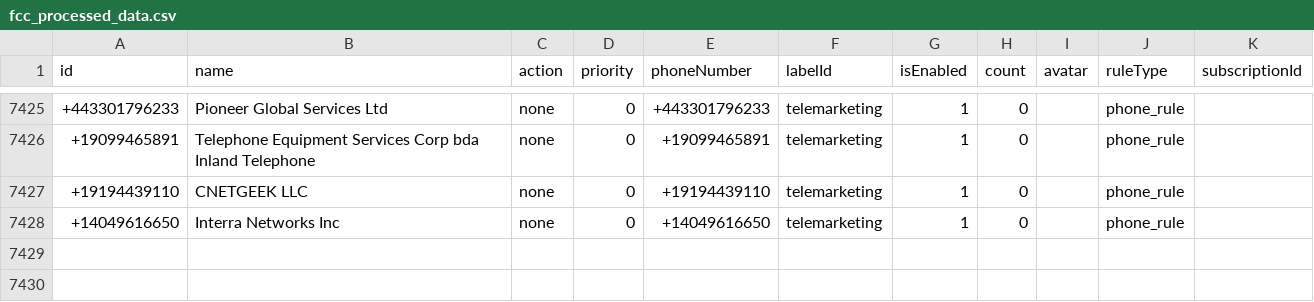
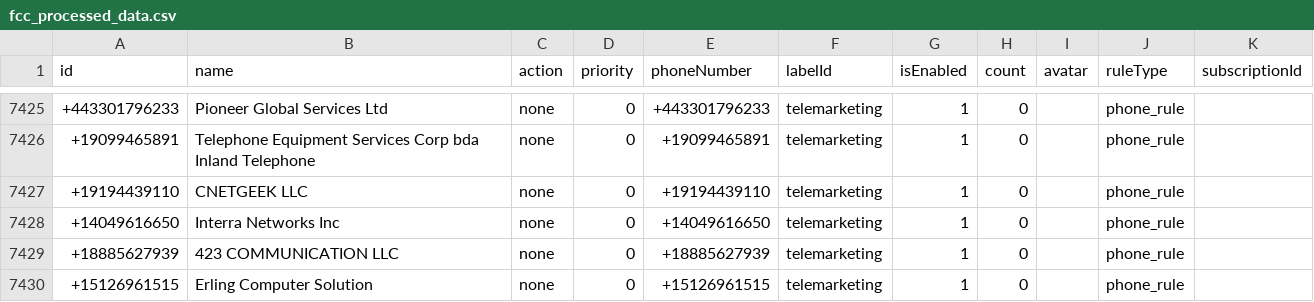
Before and after one commit to choicenew/yourcallrule, a CSV file: US/fcc_processed_data.csv, drawn as a sheet; only a part is shown, gaps mark what is left out.

```diff
--- a/US/fcc_processed_data.csv
+++ b/US/fcc_processed_data.csv
@@ -7428 +7428,3 @@ id,name,action,priority,phoneNumber,labelId,isEnabled,count,avatar,ruleType,subs
 +14049616650,Interra Networks Inc,none,0,+14049616650,telemarketing,1,0,,phone_rule,
++18885627939,423 COMMUNICATION LLC,none,0,+18885627939,telemarketing,1,0,,phone_rule,
++15126961515,Erling Computer Solution,none,0,+15126961515,telemarketing,1,0,,phone_rule,
```
